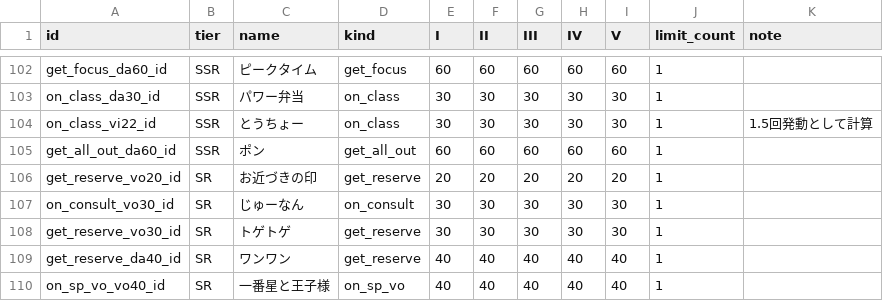
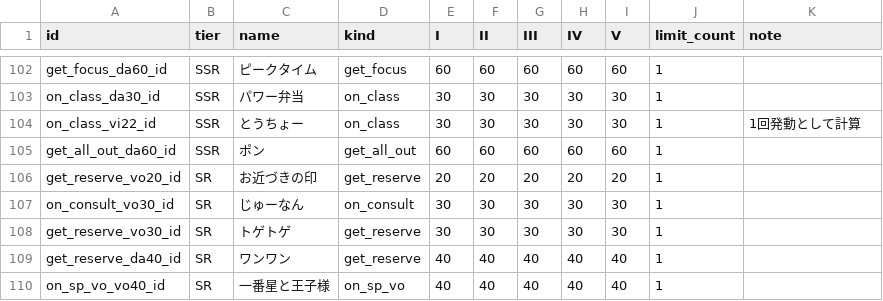
Before and after one commit to ummmm300/support-card-web, a CSV file: src/csv/ability_db.csv, drawn as a sheet; only a part is shown, gaps mark what is left out.

```diff
--- a/src/csv/ability_db.csv
+++ b/src/csv/ability_db.csv
@@ -103,3 +103,3 @@ get_focus_da60_id,SSR,ピークタイム,get_focus,60,60,60,60,60,1,
 on_class_da30_id,SSR,パワー弁当,on_class,30,30,30,30,30,1,
-on_class_vi22_id,SSR,とうちょー,on_class,30,30,30,30,30,1,1.5回発動として計算
+on_class_vi22_id,SSR,とうちょー,on_class,30,30,30,30,30,1,1回発動として計算
 get_all_out_da60_id,SSR,ポン,get_all_out,60,60,60,60,60,1,
```
Also changed, not shown: src/csv/support_card_db.csv, 4 other files.
